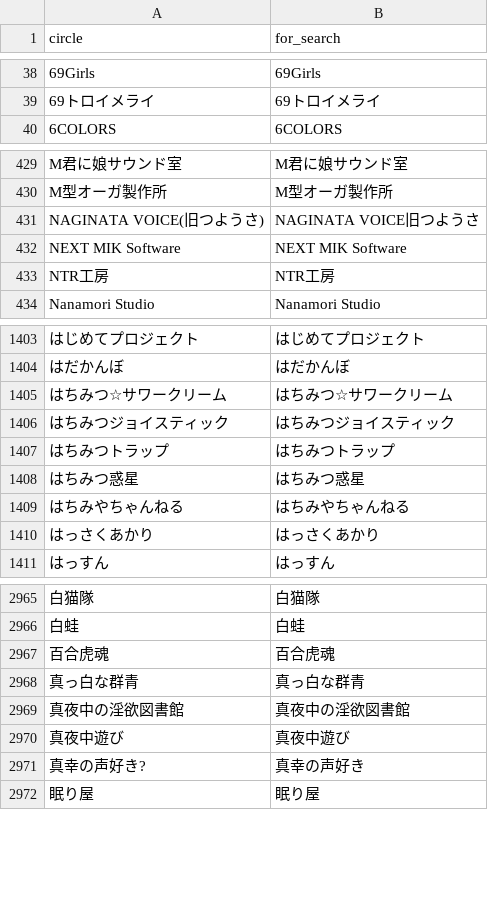
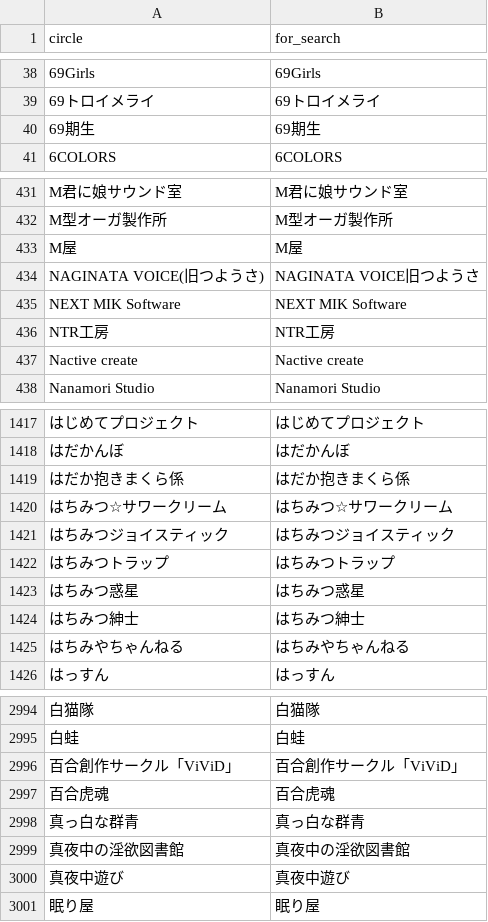
Before and after one commit to MASAYUKI-MORITA/kuppuku_database, a CSV file: circles.csv, drawn as a sheet; only a part is shown, gaps mark what is left out; removed rows and columns are numbered as before the commit, all else as after; the diff covers the shown part only; the diff names each change by its address in the sheet, - before the commit and + after, or states it on an @@ line.

```diff
--- a/circles.csv
+++ b/circles.csv
+row 40: 69期生 | 69期生
+row 433: M屋 | M屋
+row 437: Nactive create | Nactive create
+row 1419: はだか抱きまくら係 | はだか抱きまくら係
+row 1424: はちみつ紳士 | はちみつ紳士
-row 1410: はっさくあかり | はっさくあかり
+row 2996: 百合創作サークル「ViViD」 | 百合創作サークル「ViViD」
-row 2971: 真幸の声好き? | 真幸の声好き
```
Also changed, not shown: 28 added rows and 1 removed row elsewhere in this file, voice_actors.csv.
